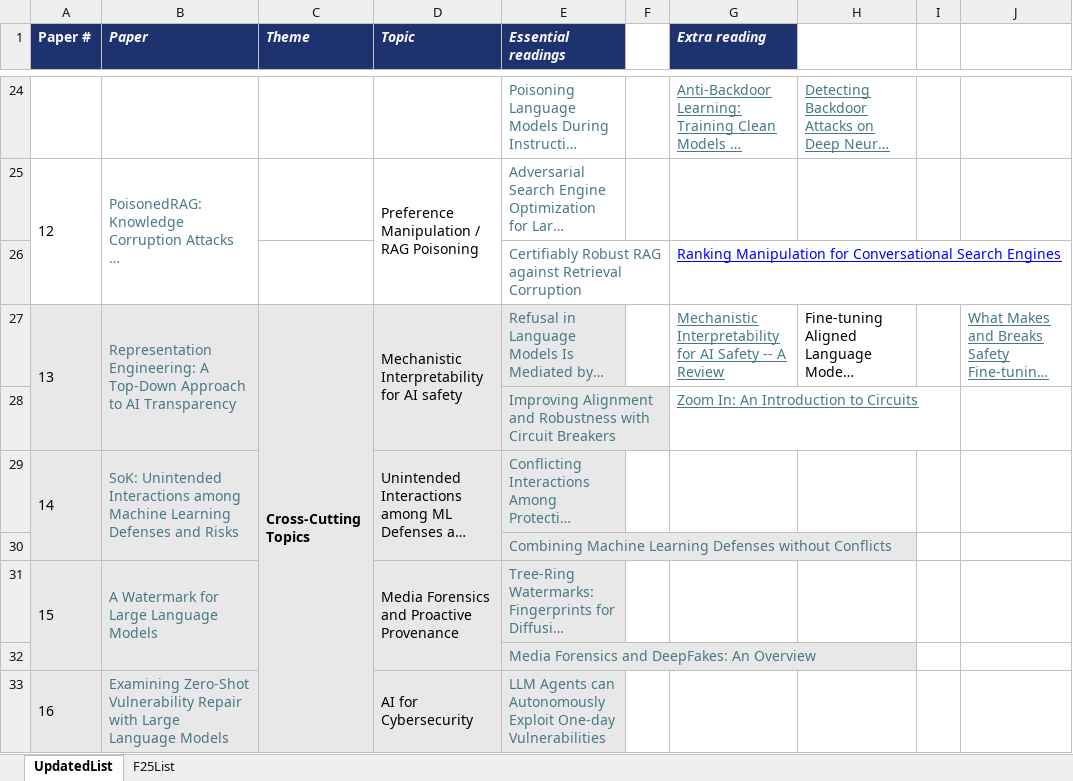
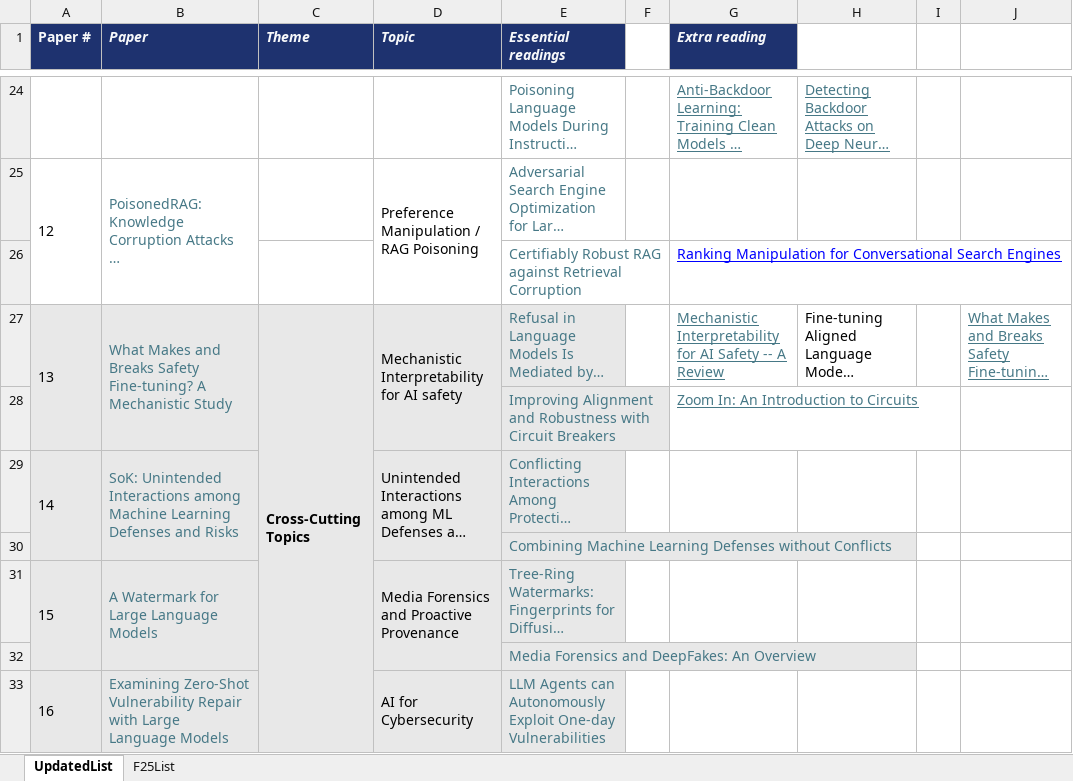
Before and after one commit to ssg-research/cs858-wiki, an Excel workbook: docs/CS858-F26-papers-stripped.xlsx, sheet UpdatedList, drawn as a sheet; only a part is shown, gaps mark what is left out; long unchanged cells end in …; values as stored, in another font and other column widths than the file's, no borders; the diff names each change by its address in the sheet, - before the commit and + after, or states it on an @@ line.

Commit message:
paper: replace Representation Engineering with Jain 2024 safety fine-tuning (#26) (#28)
Swap the assigned reading for the "Mechanistic Interpretability for AI safety"
slot (#13): remove the Representation Engineering page (Zou 2023) and compile
"What Makes and Breaks Safety Fine-tuning? A Mechanistic Study" (Jain et al.,
NeurIPS 2024, arXiv:2407.10264) from scratch, Topic unchanged.

- New paper page plus one concept stub (singular-value-decomposition); all other
  prerequisites reuse existing concept pages.
- Re-point "Papers that use this concept" on 17 concept pages (in-place swap for
  shared concepts, since the new paper inherits slot #13).
- Orphan handling by reachability: activation-steering, contrastive-prompt-pairs,
  and linear-probing are kept (still linked from sibling concepts) with a neutral
  note; none became fully siloed.
- Update README reading-list table (READY[13] in build-paper-table.py), both
  indexes, the stats line (Papers 24, Concepts 70), and the spreadsheet slot.

Add docs/ops/replace-paper.md codifying the replace-paper protocol, indexed in
AGENTS.md.

Closes #26.

```diff
--- a/docs/CS858-F26-papers-stripped.xlsx (sheet UpdatedList)
+++ b/docs/CS858-F26-papers-stripped.xlsx (sheet UpdatedList)
-B27 (Paper): Representation Engineering: A Top-Down Approach to AI Transparency
+B27 (Paper): What Makes and Breaks Safety Fine-tuning? A Mechanistic Study
```
Also changed, not shown: 27 other files.
